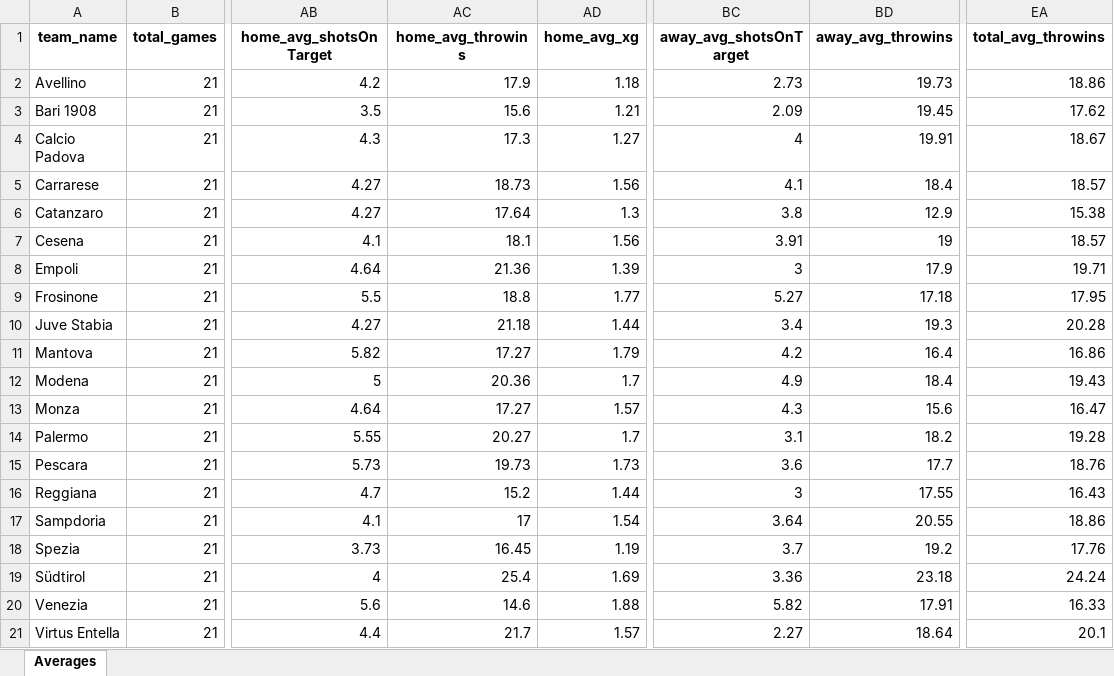
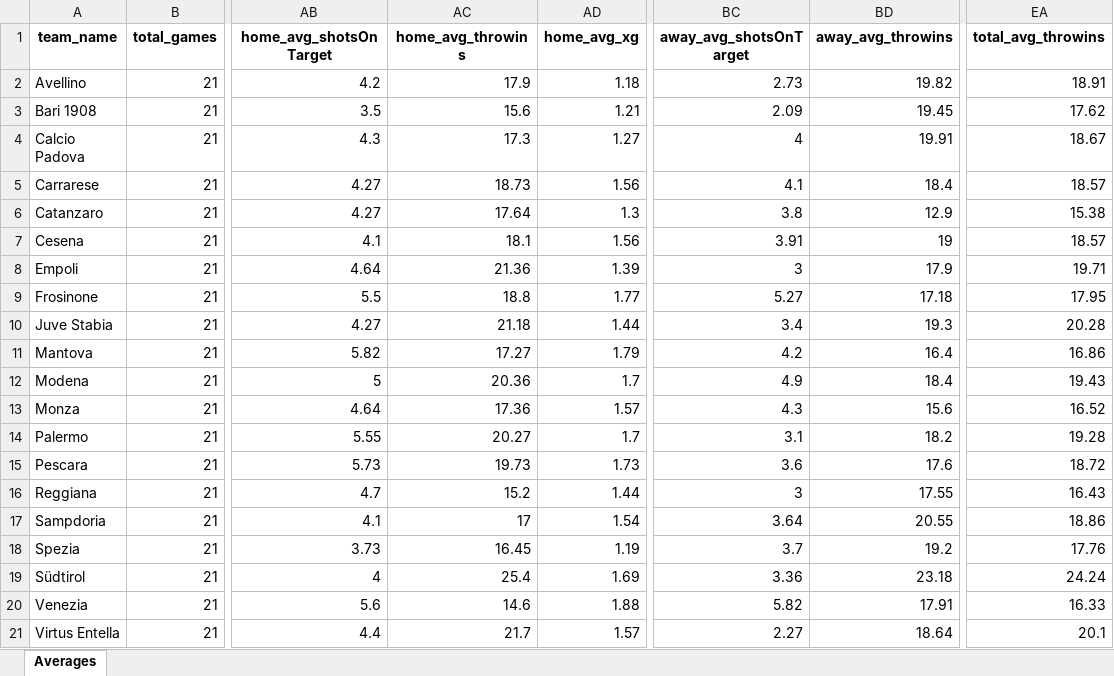
Before and after one commit to aimidas1/aimidas1, an Excel workbook: data/teams/leagues/Averages_Italy_Serie_B_2025-2026.xlsx, sheet Averages, drawn as a sheet; only a part is shown, gaps mark what is left out; values as stored, in another font and other column widths than the file's, no borders; table styles not drawn; the diff names each change by its address in the sheet, - before the commit and + after, or states it on an @@ line.

Commit message:
Update team averages

```diff
--- a/data/teams/leagues/Averages_Italy_Serie_B_2025-2026.xlsx (sheet Averages)
+++ b/data/teams/leagues/Averages_Italy_Serie_B_2025-2026.xlsx (sheet Averages)
-BD2 (away_avg_throwins): 19.73
+BD2 (away_avg_throwins): 19.82
-EA2 (total_avg_throwins): 18.86
+EA2 (total_avg_throwins): 18.91
-AC13 (home_avg_throwins): 17.27
+AC13 (home_avg_throwins): 17.36
-EA13 (total_avg_throwins): 16.47
+EA13 (total_avg_throwins): 16.52
-BD15 (away_avg_throwins): 17.7
+BD15 (away_avg_throwins): 17.6
-EA15 (total_avg_throwins): 18.76
+EA15 (total_avg_throwins): 18.72
```
